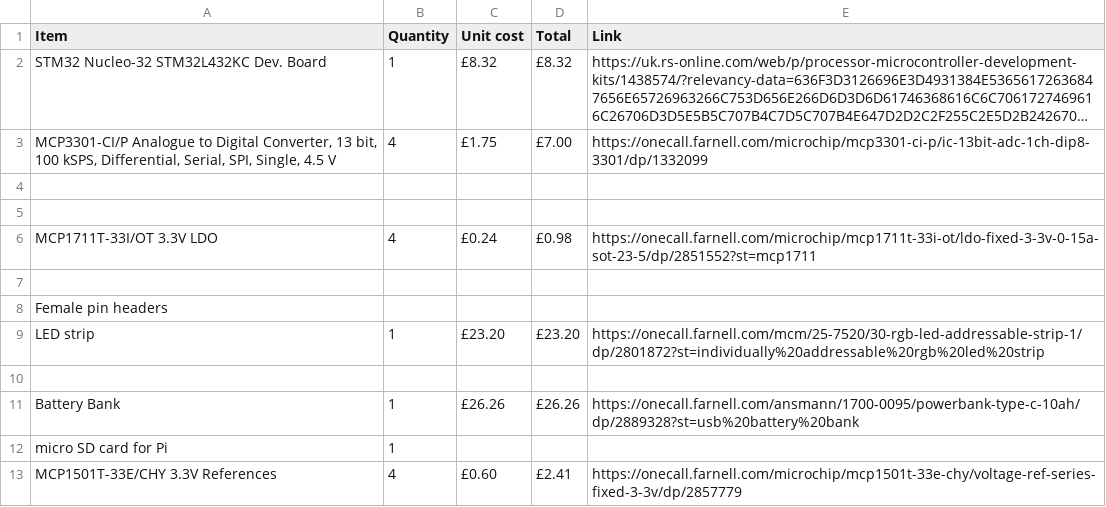
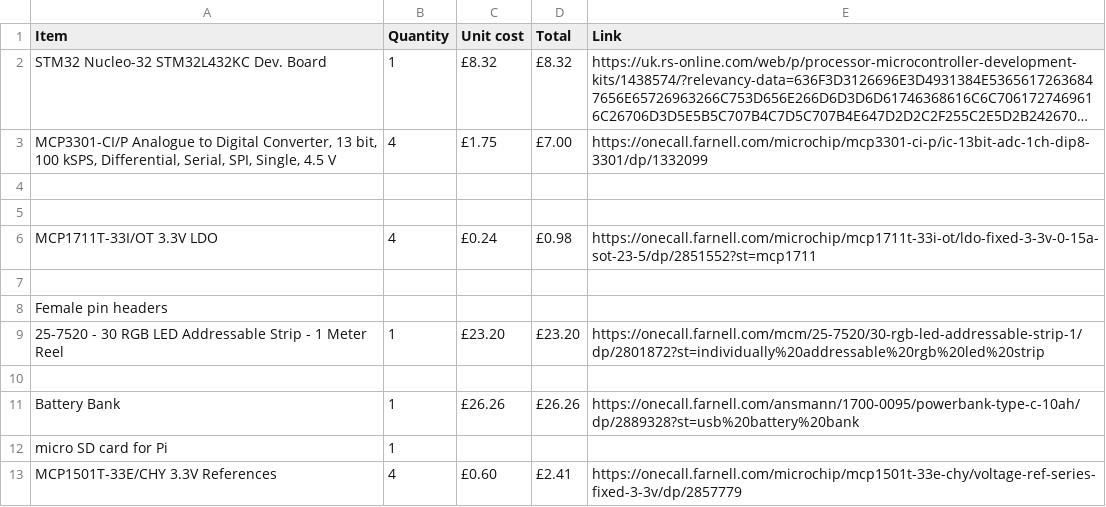
Before and after one commit to d4chinchilla/docs, a CSV file: hardware/parts.csv, drawn as a sheet; only a part is shown; long unchanged cells end in ….

Commit message:
Updated name of led strip

```diff
--- a/hardware/parts.csv
+++ b/hardware/parts.csv
@@ -8,3 +8,3 @@ MCP1711T-33I/OT 3.3V LDO,4,£0.24,£0.98,https://onecall.farnell.com/microchip/m
 Female pin headers,,,,
-LED strip,1,£23.20,£23.20,https://onecall.farnell.com/mcm/25-7520/30-rgb-led-addressable-strip-1/dp/2801872?st=individually%20addressable%20rgb%20led%20strip
+25-7520 -  30 RGB LED Addressable Strip - 1 Meter Reel,1,£23.20,£23.20,https://onecall.farnell.com/mcm/25-7520/30-rgb-led-addressable-strip-1/dp/2801872?st=individually%20addressable%20rgb%20led%20strip
 ,,,,
```
